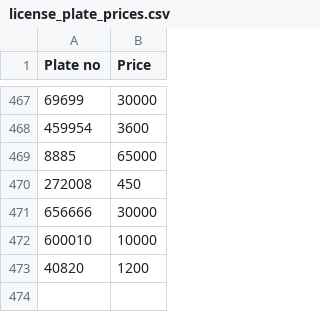
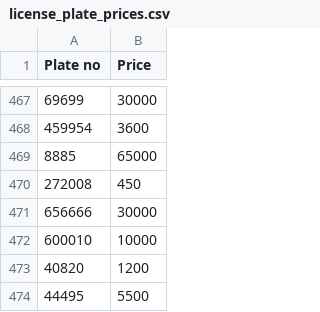
Before and after one commit to Hasan-Ebrahim1/license-plate-estimator, a CSV file: license_plate_prices.csv, drawn as a sheet; only a part is shown, gaps mark what is left out.

Commit message:
extra fields

```diff
--- a/license_plate_prices.csv
+++ b/license_plate_prices.csv
@@ -473 +473,2 @@ Plate no,Price
 40820,1200
+44495,5500
```
